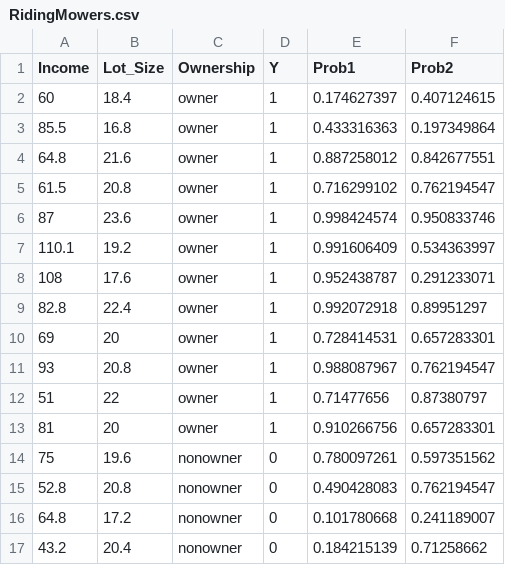
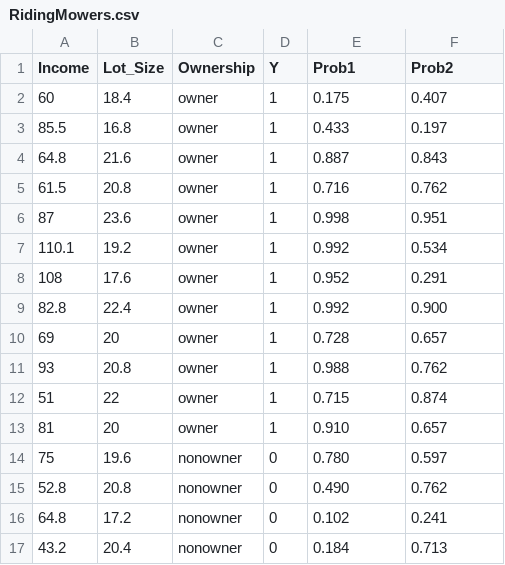
Before and after one commit to martinwg/ISA591, a CSV file: RidingMowers.csv, drawn as a sheet; only a part is shown; the diff covers the shown part only.

Commit message:
Add files via upload

```diff
--- a/RidingMowers.csv
+++ b/RidingMowers.csv
@@ -1,17 +1,17 @@
 Income,Lot_Size,Ownership,Y,Prob1,Prob2
-60,18.4,owner,1,0.174627397,0.407124615
-85.5,16.8,owner,1,0.433316363,0.197349864
-64.8,21.6,owner,1,0.887258012,0.842677551
-61.5,20.8,owner,1,0.716299102,0.762194547
-87,23.6,owner,1,0.998424574,0.950833746
-110.1,19.2,owner,1,0.991606409,0.534363997
-108,17.6,owner,1,0.952438787,0.291233071
-82.8,22.4,owner,1,0.992072918,0.89951297
-69,20,owner,1,0.728414531,0.657283301
-93,20.8,owner,1,0.988087967,0.762194547
-51,22,owner,1,0.71477656,0.87380797
-81,20,owner,1,0.910266756,0.657283301
-75,19.6,nonowner,0,0.780097261,0.597351562
-52.8,20.8,nonowner,0,0.490428083,0.762194547
-64.8,17.2,nonowner,0,0.101780668,0.241189007
-43.2,20.4,nonowner,0,0.184215139,0.71258662
+60,18.4,owner,1,0.175,0.407
+85.5,16.8,owner,1,0.433,0.197
+64.8,21.6,owner,1,0.887,0.843
+61.5,20.8,owner,1,0.716,0.762
+87,23.6,owner,1,0.998,0.951
+110.1,19.2,owner,1,0.992,0.534
+108,17.6,owner,1,0.952,0.291
+82.8,22.4,owner,1,0.992,0.900
+69,20,owner,1,0.728,0.657
+93,20.8,owner,1,0.988,0.762
+51,22,owner,1,0.715,0.874
+81,20,owner,1,0.910,0.657
+75,19.6,nonowner,0,0.780,0.597
+52.8,20.8,nonowner,0,0.490,0.762
+64.8,17.2,nonowner,0,0.102,0.241
+43.2,20.4,nonowner,0,0.184,0.713
```
Also changed, not shown: 16 edited cells elsewhere in this file.
